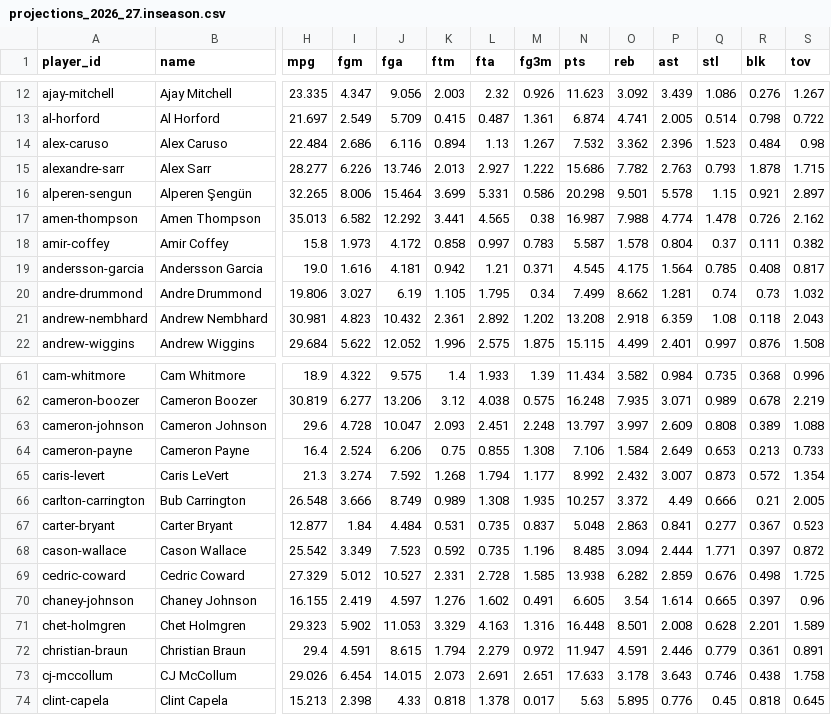
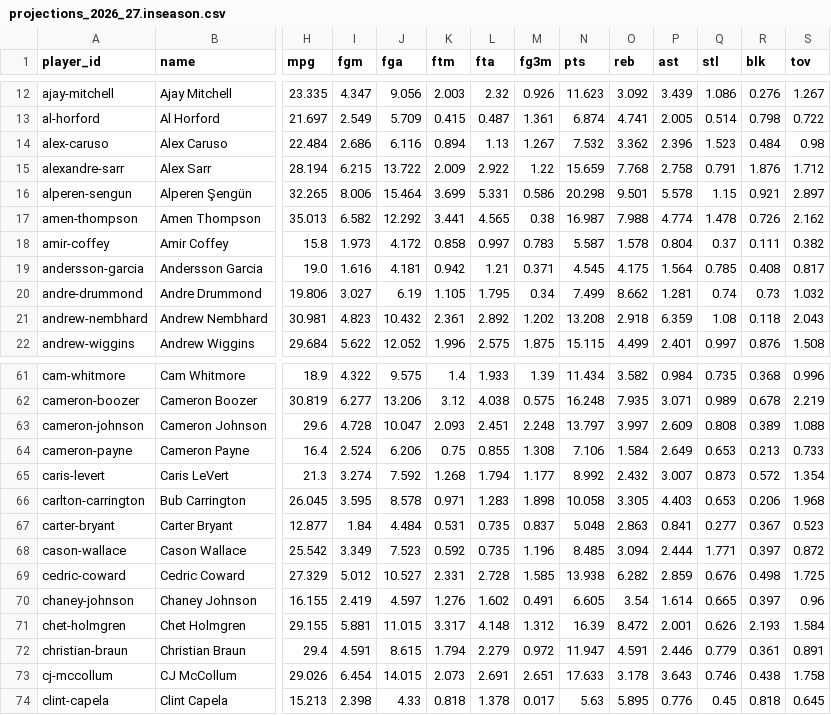
Before and after one commit to hmku/nba, a CSV file: data/processed/projections_2026_27.inseason.csv, drawn as a sheet; only a part is shown, gaps mark what is left out; the diff covers the shown part only; the diff names each change by its address in the sheet, - before the commit and + after, or states it on an @@ line.

```diff
--- a/data/processed/projections_2026_27.inseason.csv
+++ b/data/processed/projections_2026_27.inseason.csv
-H15 (mpg): 28.277
+H15 (mpg): 28.194
-I15 (fgm): 6.226
+I15 (fgm): 6.215
-J15 (fga): 13.746
+J15 (fga): 13.722
-K15 (ftm): 2.013
+K15 (ftm): 2.009
-L15 (fta): 2.927
+L15 (fta): 2.922
-M15 (fg3m): 1.222
+M15 (fg3m): 1.22
-N15 (pts): 15.686
+N15 (pts): 15.659
-O15 (reb): 7.782
+O15 (reb): 7.768
-P15 (ast): 2.763
+P15 (ast): 2.758
-Q15 (stl): 0.793
+Q15 (stl): 0.791
-R15 (blk): 1.878
+R15 (blk): 1.876
-S15 (tov): 1.715
+S15 (tov): 1.712
-H66 (mpg): 26.548
+H66 (mpg): 26.045
-I66 (fgm): 3.666
+I66 (fgm): 3.595
-J66 (fga): 8.749
+J66 (fga): 8.578
-K66 (ftm): 0.989
+K66 (ftm): 0.971
-L66 (fta): 1.308
+L66 (fta): 1.283
-M66 (fg3m): 1.935
+M66 (fg3m): 1.898
-N66 (pts): 10.257
+N66 (pts): 10.058
-O66 (reb): 3.372
+O66 (reb): 3.305
-P66 (ast): 4.49
+P66 (ast): 4.403
-Q66 (stl): 0.666
+Q66 (stl): 0.653
-R66 (blk): 0.21
+R66 (blk): 0.206
-S66 (tov): 2.005
+S66 (tov): 1.968
-H71 (mpg): 29.323
+H71 (mpg): 29.155
-I71 (fgm): 5.902
+I71 (fgm): 5.881
-J71 (fga): 11.053
+J71 (fga): 11.015
-K71 (ftm): 3.329
+K71 (ftm): 3.317
-L71 (fta): 4.163
+L71 (fta): 4.148
-M71 (fg3m): 1.316
+M71 (fg3m): 1.312
-N71 (pts): 16.448
+N71 (pts): 16.39
-O71 (reb): 8.501
+O71 (reb): 8.472
-P71 (ast): 2.008
+P71 (ast): 2.001
-Q71 (stl): 0.628
+Q71 (stl): 0.626
-R71 (blk): 2.201
+R71 (blk): 2.193
-S71 (tov): 1.589
+S71 (tov): 1.584
```
Also changed, not shown: 104 edited cells elsewhere in this file, data/processed/projections_2026_27.base.csv, data/processed/projections_2026_27.csv, 8 other files.
